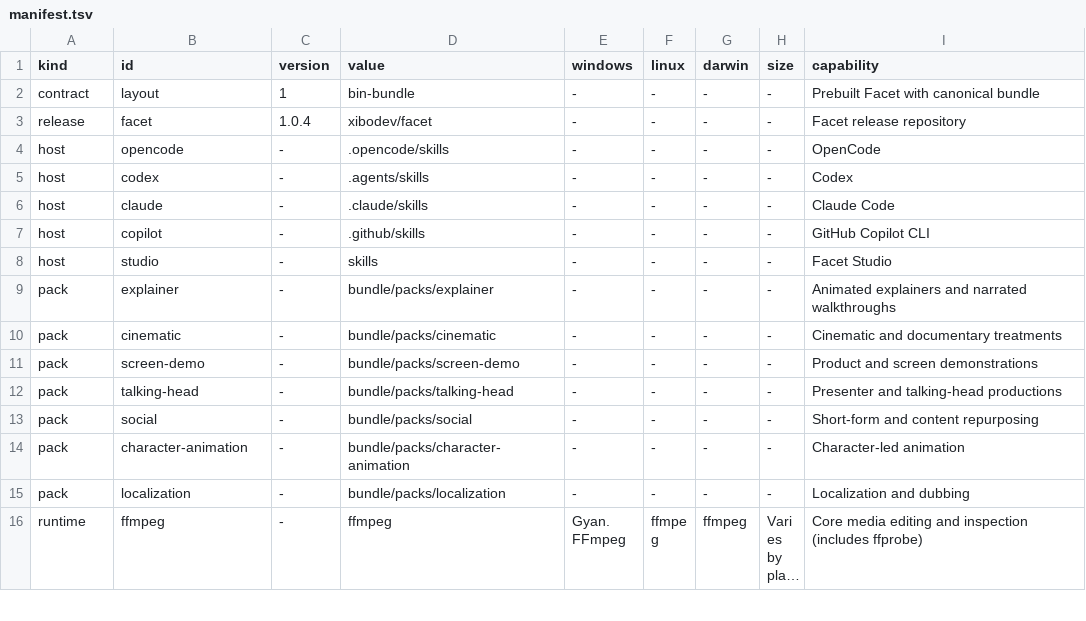
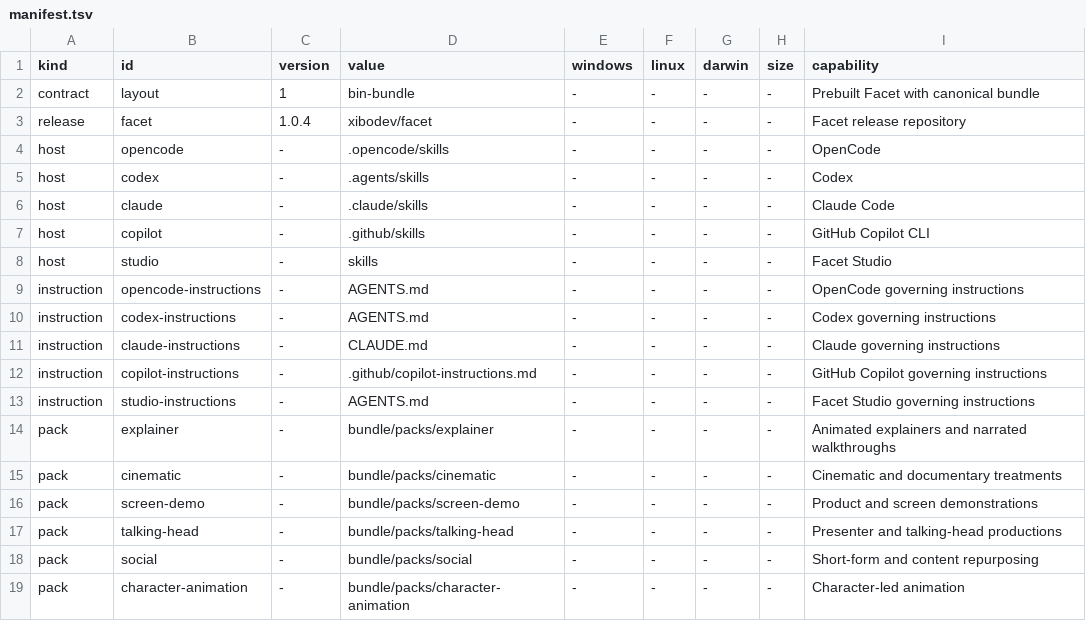
Before and after one commit to xibodev/facet, a TSV file: installer/manifest.tsv, drawn as a sheet; only a part is shown; the shorter side is filled out with more unchanged rows; long unchanged cells end in ….

```diff
--- a/installer/manifest.tsv
+++ b/installer/manifest.tsv
@@ -8,2 +8,7 @@ host	copilot	-	.github/skills	-	-	-	-	GitHub Copilot CLI
 host	studio	-	skills	-	-	-	-	Facet Studio
+instruction	opencode-instructions	-	AGENTS.md	-	-	-	-	OpenCode governing instructions
+instruction	codex-instructions	-	AGENTS.md	-	-	-	-	Codex governing instructions
+instruction	claude-instructions	-	CLAUDE.md	-	-	-	-	Claude governing instructions
+instruction	copilot-instructions	-	.github/copilot-instructions.md	-	-	-	-	GitHub Copilot governing instructions
+instruction	studio-instructions	-	AGENTS.md	-	-	-	-	Facet Studio governing instructions
 pack	explainer	-	bundle/packs/explainer	-	-	-	-	Animated explainers and narrated walkthroughs
```
Also changed, not shown: 12 other files.
